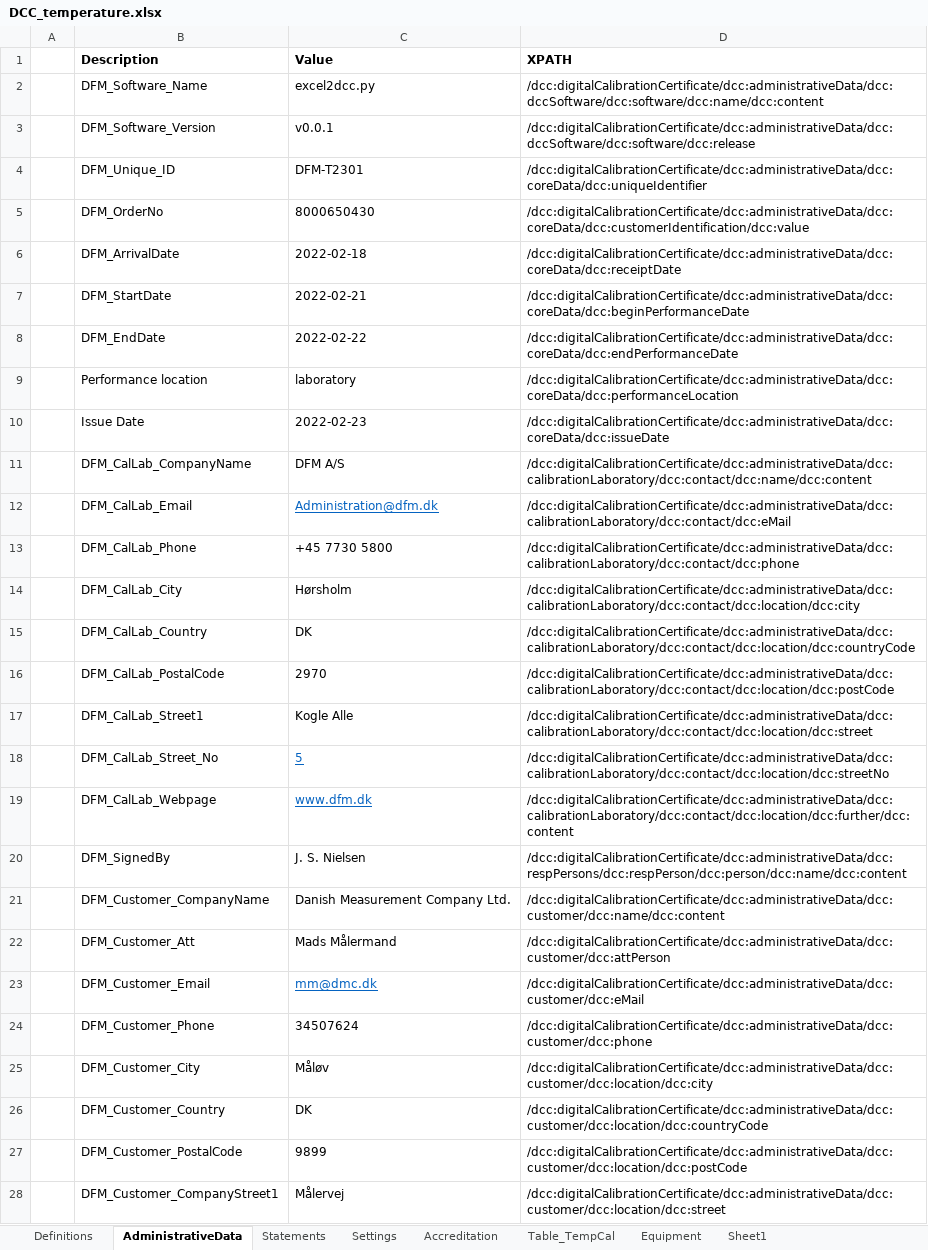
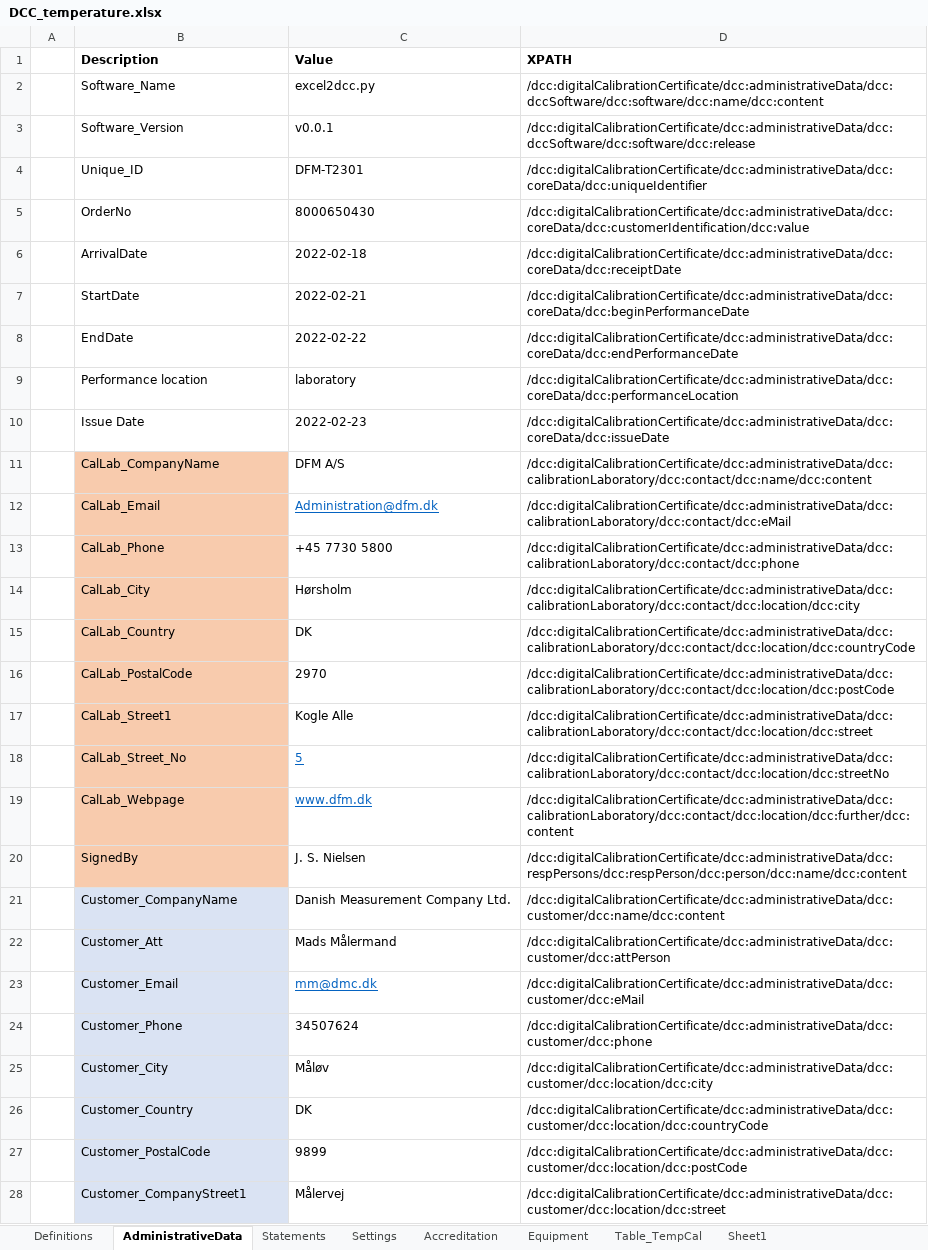
Before and after one commit to TC-IM-1448/DCC-Tables, an Excel workbook: Examples/DCC_temperature.xlsx, sheet AdministrativeData, drawn as a sheet; only a part is shown; values as stored, in another font and other column widths than the file's, no borders; the diff covers the shown part only; the diff names each change by its address in the sheet, - before the commit and + after, or states it on an @@ line.

Commit message:
Add multilingual headings in columns

```diff
--- a/Examples/DCC_temperature.xlsx (sheet AdministrativeData)
+++ b/Examples/DCC_temperature.xlsx (sheet AdministrativeData)
@@ sheet tab order changed: Definitions | AdministrativeData | Statements | Settings | Accreditation | Equipment | Table_TempCal | Sheet1 @@
-B2 (Description): DFM_Software_Name
+B2 (Description): Software_Name
-B3 (Description): DFM_Software_Version
+B3 (Description): Software_Version
-B4 (Description): DFM_Unique_ID
+B4 (Description): Unique_ID
-B5 (Description): DFM_OrderNo
+B5 (Description): OrderNo
-B6 (Description): DFM_ArrivalDate
+B6 (Description): ArrivalDate
-B7 (Description): DFM_StartDate
+B7 (Description): StartDate
-B8 (Description): DFM_EndDate
+B8 (Description): EndDate
-B11 (Description): DFM_CalLab_CompanyName
+B11 (Description): CalLab_CompanyName
-B11:B20 fill: none
+B11:B20 fill: #F8CBAD
-B12 (Description): DFM_CalLab_Email
+B12 (Description): CalLab_Email
-B13 (Description): DFM_CalLab_Phone
+B13 (Description): CalLab_Phone
-B14 (Description): DFM_CalLab_City
+B14 (Description): CalLab_City
-B15 (Description): DFM_CalLab_Country
+B15 (Description): CalLab_Country
-B16 (Description): DFM_CalLab_PostalCode
+B16 (Description): CalLab_PostalCode
-B17 (Description): DFM_CalLab_Street1
+B17 (Description): CalLab_Street1
-B18 (Description): DFM_CalLab_Street_No
+B18 (Description): CalLab_Street_No
-B19 (Description): DFM_CalLab_Webpage
+B19 (Description): CalLab_Webpage
-B20 (Description): DFM_SignedBy
+B20 (Description): SignedBy
-B21 (Description): DFM_Customer_CompanyName
+B21 (Description): Customer_CompanyName
-B21:B28 fill: none
+B21:B28 fill: #DAE3F3
-B22 (Description): DFM_Customer_Att
+B22 (Description): Customer_Att
-B23 (Description): DFM_Customer_Email
+B23 (Description): Customer_Email
-B24 (Description): DFM_Customer_Phone
+B24 (Description): Customer_Phone
-B25 (Description): DFM_Customer_City
+B25 (Description): Customer_City
-B26 (Description): DFM_Customer_Country
+B26 (Description): Customer_Country
-B27 (Description): DFM_Customer_PostalCode
+B27 (Description): Customer_PostalCode
-B28 (Description): DFM_Customer_CompanyStreet1
+B28 (Description): Customer_CompanyStreet1
```
Also changed, not shown: 2 edited cells and cell formats elsewhere in this sheet, sheet Table_TempCal, sheet Sheet1, 3 other files.
